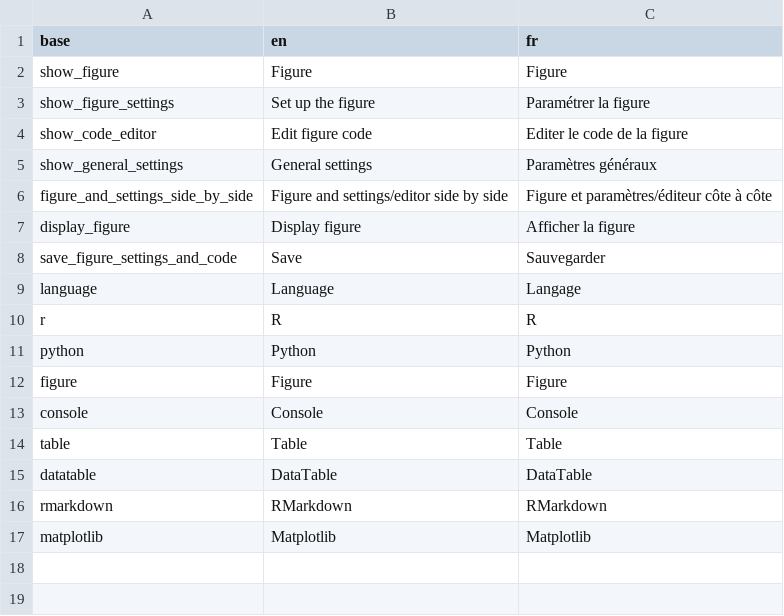
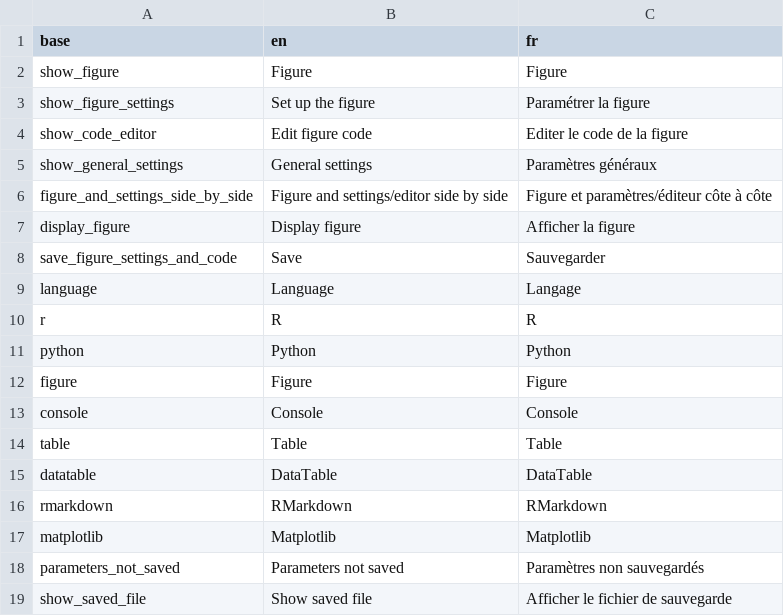
Before and after one commit to BorisDelange/LinkR-content, a CSV file: plugins/console-d7662fb4dde4f229baff062dd673177ced4375168b5c9ef0782717d89769efb6/translations.csv, drawn as a sheet; the diff names each change by its address in the sheet, - before the commit and + after, or states it on an @@ line.

Commit message:
Update plugin from LinkR

```diff
--- a/plugins/console-d7662fb4dde4f229baff062dd673177ced4375168b5c9ef0782717d89769efb6/translations.csv
+++ b/plugins/console-d7662fb4dde4f229baff062dd673177ced4375168b5c9ef0782717d89769efb6/translations.csv
+row 18: parameters_not_saved | Parameters not saved | Paramètres non sauvegardés
+row 19: show_saved_file | Show saved file | Afficher le fichier de sauvegarde
```
Also changed, not shown: 4 other files.
